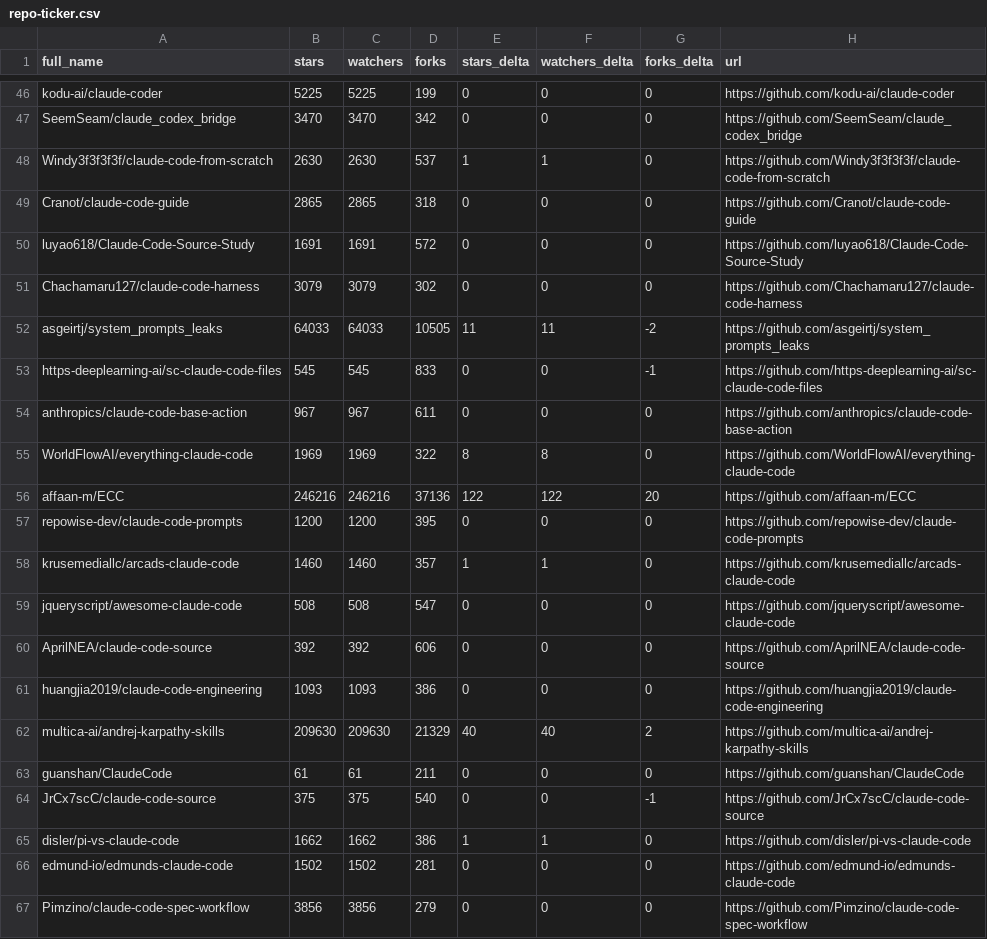
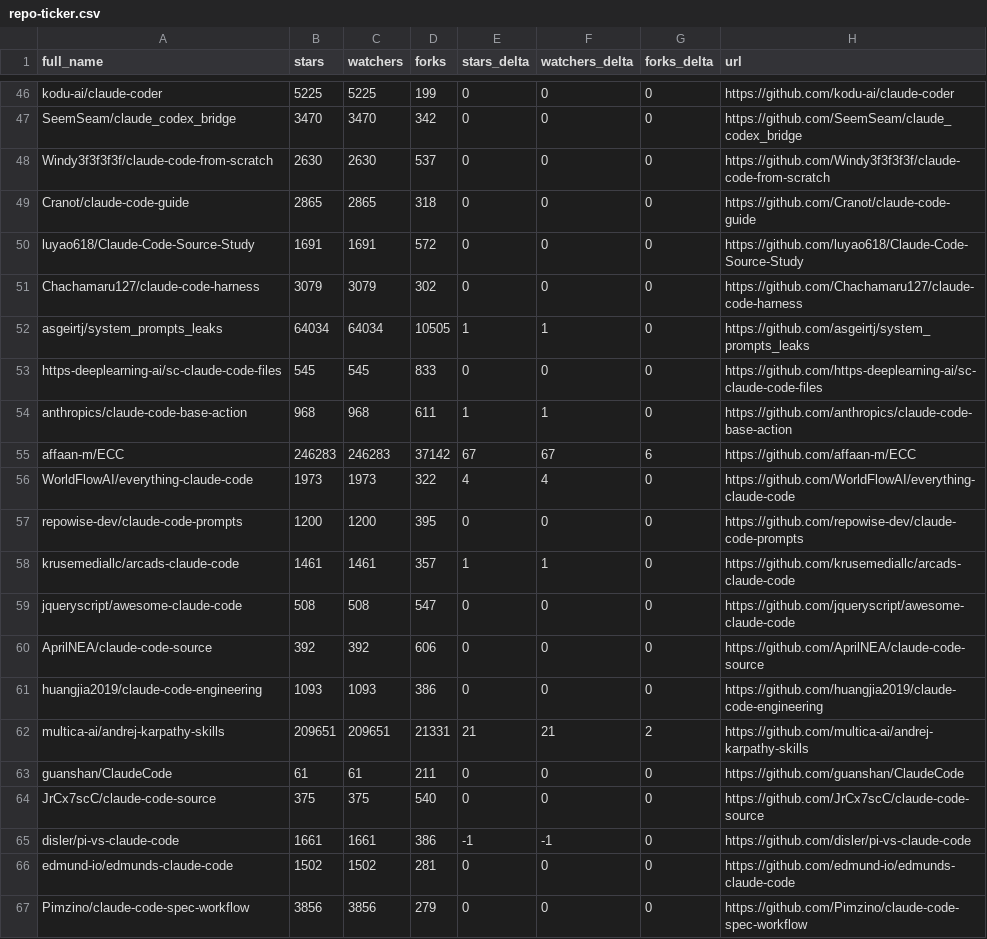
Before and after one commit to esteininger/awesome-claude-code, a CSV file: data/repo-ticker.csv, drawn as a sheet; only a part is shown, gaps mark what is left out; the diff covers the shown part only.

```diff
--- a/data/repo-ticker.csv
+++ b/data/repo-ticker.csv
@@ -47,3 +47,3 @@ kodu-ai/claude-coder,5225,5225,199,0,0,0,https://github.com/kodu-ai/claude-coder
 SeemSeam/claude_codex_bridge,3470,3470,342,0,0,0,https://github.com/SeemSeam/claude_codex_bridge
-Windy3f3f3f3f/claude-code-from-scratch,2630,2630,537,1,1,0,https://github.com/Windy3f3f3f3f/claude-code-from-scratch
+Windy3f3f3f3f/claude-code-from-scratch,2630,2630,537,0,0,0,https://github.com/Windy3f3f3f3f/claude-code-from-scratch
 Cranot/claude-code-guide,2865,2865,318,0,0,0,https://github.com/Cranot/claude-code-guide
@@ -51,9 +51,9 @@ luyao618/Claude-Code-Source-Study,1691,1691,572,0,0,0,https://github.com/luyao61
 Chachamaru127/claude-code-harness,3079,3079,302,0,0,0,https://github.com/Chachamaru127/claude-code-harness
-asgeirtj/system_prompts_leaks,64033,64033,10505,11,11,-2,https://github.com/asgeirtj/system_prompts_leaks
-https-deeplearning-ai/sc-claude-code-files,545,545,833,0,0,-1,https://github.com/https-deeplearning-ai/sc-claude-code-files
-anthropics/claude-code-base-action,967,967,611,0,0,0,https://github.com/anthropics/claude-code-base-action
-WorldFlowAI/everything-claude-code,1969,1969,322,8,8,0,https://github.com/WorldFlowAI/everything-claude-code
-affaan-m/ECC,246216,246216,37136,122,122,20,https://github.com/affaan-m/ECC
+asgeirtj/system_prompts_leaks,64034,64034,10505,1,1,0,https://github.com/asgeirtj/system_prompts_leaks
+https-deeplearning-ai/sc-claude-code-files,545,545,833,0,0,0,https://github.com/https-deeplearning-ai/sc-claude-code-files
+anthropics/claude-code-base-action,968,968,611,1,1,0,https://github.com/anthropics/claude-code-base-action
+affaan-m/ECC,246283,246283,37142,67,67,6,https://github.com/affaan-m/ECC
+WorldFlowAI/everything-claude-code,1973,1973,322,4,4,0,https://github.com/WorldFlowAI/everything-claude-code
 repowise-dev/claude-code-prompts,1200,1200,395,0,0,0,https://github.com/repowise-dev/claude-code-prompts
-krusemediallc/arcads-claude-code,1460,1460,357,1,1,0,https://github.com/krusemediallc/arcads-claude-code
+krusemediallc/arcads-claude-code,1461,1461,357,1,1,0,https://github.com/krusemediallc/arcads-claude-code
 jqueryscript/awesome-claude-code,508,508,547,0,0,0,https://github.com/jqueryscript/awesome-claude-code
@@ -61,6 +61,6 @@ AprilNEA/claude-code-source,392,392,606,0,0,0,https://github.com/AprilNEA/claude
 huangjia2019/claude-code-engineering,1093,1093,386,0,0,0,https://github.com/huangjia2019/claude-code-engineering
-multica-ai/andrej-karpathy-skills,209630,209630,21329,40,40,2,https://github.com/multica-ai/andrej-karpathy-skills
+multica-ai/andrej-karpathy-skills,209651,209651,21331,21,21,2,https://github.com/multica-ai/andrej-karpathy-skills
 guanshan/ClaudeCode,61,61,211,0,0,0,https://github.com/guanshan/ClaudeCode
-JrCx7scC/claude-code-source,375,375,540,0,0,-1,https://github.com/JrCx7scC/claude-code-source
-disler/pi-vs-claude-code,1662,1662,386,1,1,0,https://github.com/disler/pi-vs-claude-code
+JrCx7scC/claude-code-source,375,375,540,0,0,0,https://github.com/JrCx7scC/claude-code-source
+disler/pi-vs-claude-code,1661,1661,386,-1,-1,0,https://github.com/disler/pi-vs-claude-code
 edmund-io/edmunds-claude-code,1502,1502,281,0,0,0,https://github.com/edmund-io/edmunds-claude-code
```
Also changed, not shown: 2 added rows, 2 removed rows, 3 moved rows and 106 edited cells elsewhere in this file, 4 other files.
